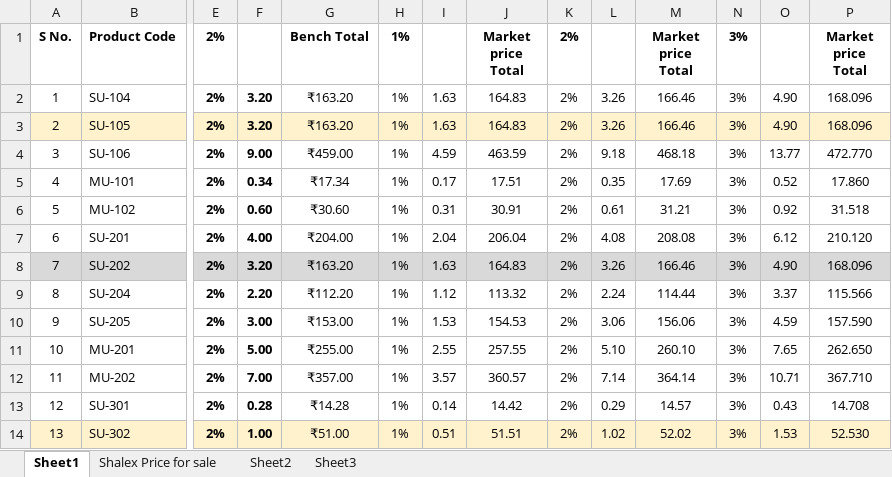
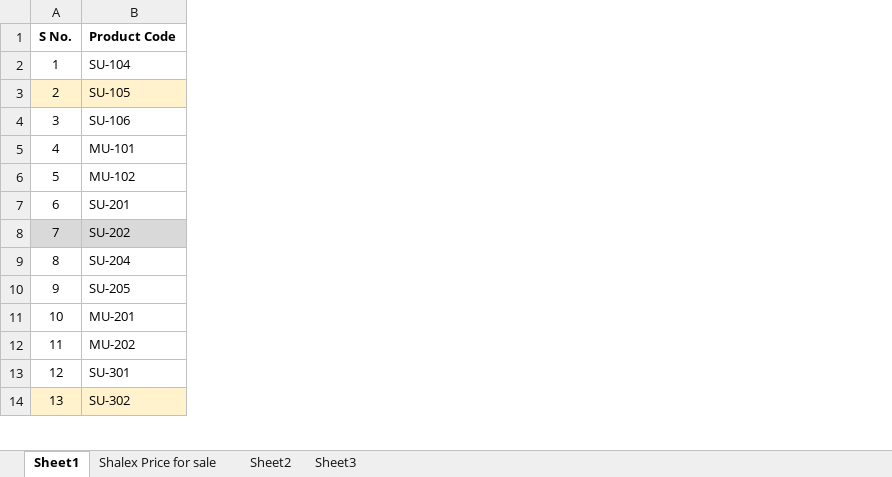
Before and after one commit to primariasubbalakshmis-hub/KumarLaptop, an Excel workbook: Shalex 12-11-2025/Shalex Head Caps ,Masks/Shalex Price list Masks and Head caps Original Price list with Bench ,Market price.xlsx, sheet Sheet1, drawn as a sheet; only a part is shown, gaps mark what is left out; values as stored, in another font and other column widths than the file's, no borders; the diff names each change by its address in the sheet, - before the commit and + after, or states it on an @@ line.

```diff
--- a/Shalex 12-11-2025/Shalex Head Caps ,Masks/Shalex Price list Masks and Head caps Original Price list with Bench ,Market price.xlsx (sheet Sheet1)
+++ b/Shalex 12-11-2025/Shalex Head Caps ,Masks/Shalex Price list Masks and Head caps Original Price list with Bench ,Market price.xlsx (sheet Sheet1)
@@ column E (2%) hidden, rows 2-14: all 2% @@
@@ column F hidden, rows 2-14: 3.20 | 3.20 | 9.00 | 0.34 | 0.60 | 4.00 | 3.20 | 2.20 | 3.00 | 5.00 | 7.00 | 0.28 | 1.00 @@
@@ column G (Bench Total) hidden, rows 2-14: ₹163.20 | ₹163.20 | ₹459.00 | ₹17.34 | ₹30.60 | ₹204.00 | ₹163.20 | ₹112.20 | ₹153.00 | ₹255.00 | ₹357.00 | ₹14.28 | ₹51.00 @@
@@ column H (1%) hidden, rows 2-14: all 1% @@
@@ column I hidden, rows 2-14: 1.63 | 1.63 | 4.59 | 0.17 | 0.31 | 2.04 | 1.63 | 1.12 | 1.53 | 2.55 | 3.57 | 0.14 | 0.51 @@
@@ column J (Market price Total) hidden, rows 2-14: 164.83 | 164.83 | 463.59 | 17.51 | 30.91 | 206.04 | 164.83 | 113.32 | 154.53 | 257.55 | 360.57 | 14.42 | 51.51 @@
@@ column K (2%) hidden, rows 2-14: all 2% @@
@@ column L hidden, rows 2-14: 3.26 | 3.26 | 9.18 | 0.35 | 0.61 | 4.08 | 3.26 | 2.24 | 3.06 | 5.10 | 7.14 | 0.29 | 1.02 @@
@@ column M (Market price Total) hidden, rows 2-14: 166.46 | 166.46 | 468.18 | 17.69 | 31.21 | 208.08 | 166.46 | 114.44 | 156.06 | 260.10 | 364.14 | 14.57 | 52.02 @@
@@ column N (3%) hidden, rows 2-14: all 3% @@
@@ column O hidden, rows 2-14: 4.90 | 4.90 | 13.77 | 0.52 | 0.92 | 6.12 | 4.90 | 3.37 | 4.59 | 7.65 | 10.71 | 0.43 | 1.53 @@
@@ column P (Market price Total) hidden, rows 2-14: 168.096 | 168.096 | 472.770 | 17.860 | 31.518 | 210.120 | 168.096 | 115.566 | 157.590 | 262.650 | 367.710 | 14.708 | 52.530 @@
```
Also changed, not shown: sheet Shalex Price for sale, Shalex 12-11-2025/Shalex Ready to Supply short list/Shalex Ready to Supply Price list.xlsx, 13 other files.
